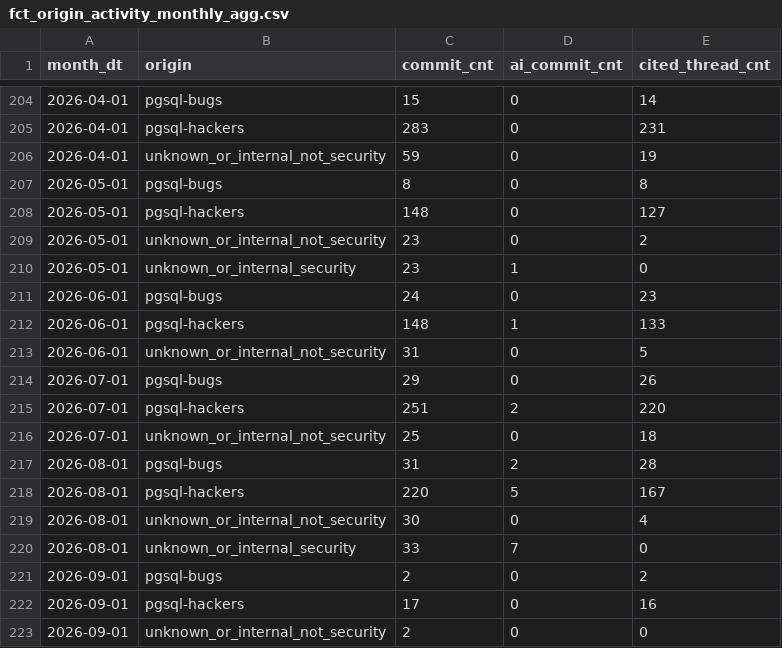
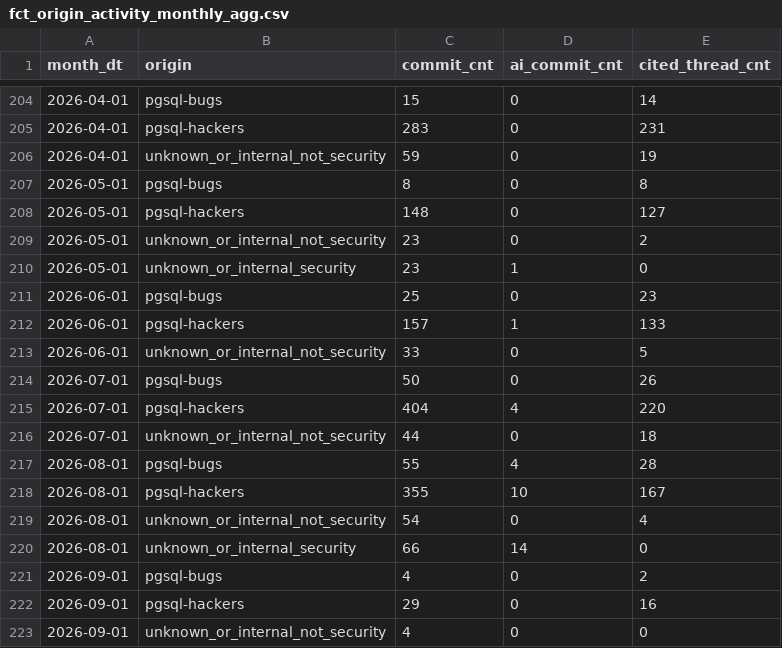
Before and after one commit to dorianinsights/postgres_bug_analysis, a CSV file: data/derived/fct_origin_activity_monthly_agg.csv, drawn as a sheet; only a part is shown, gaps mark what is left out.

```diff
--- a/data/derived/fct_origin_activity_monthly_agg.csv
+++ b/data/derived/fct_origin_activity_monthly_agg.csv
@@ -210,14 +210,14 @@ month_dt,origin,commit_cnt,ai_commit_cnt,cited_thread_cnt
 2026-05-01,unknown_or_internal_security,23,1,0
-2026-06-01,pgsql-bugs,24,0,23
-2026-06-01,pgsql-hackers,148,1,133
-2026-06-01,unknown_or_internal_not_security,31,0,5
-2026-07-01,pgsql-bugs,29,0,26
-2026-07-01,pgsql-hackers,251,2,220
-2026-07-01,unknown_or_internal_not_security,25,0,18
-2026-08-01,pgsql-bugs,31,2,28
-2026-08-01,pgsql-hackers,220,5,167
-2026-08-01,unknown_or_internal_not_security,30,0,4
-2026-08-01,unknown_or_internal_security,33,7,0
-2026-09-01,pgsql-bugs,2,0,2
-2026-09-01,pgsql-hackers,17,0,16
-2026-09-01,unknown_or_internal_not_security,2,0,0
+2026-06-01,pgsql-bugs,25,0,23
+2026-06-01,pgsql-hackers,157,1,133
+2026-06-01,unknown_or_internal_not_security,33,0,5
+2026-07-01,pgsql-bugs,50,0,26
+2026-07-01,pgsql-hackers,404,4,220
+2026-07-01,unknown_or_internal_not_security,44,0,18
+2026-08-01,pgsql-bugs,55,4,28
+2026-08-01,pgsql-hackers,355,10,167
+2026-08-01,unknown_or_internal_not_security,54,0,4
+2026-08-01,unknown_or_internal_security,66,14,0
+2026-09-01,pgsql-bugs,4,0,2
+2026-09-01,pgsql-hackers,29,0,16
+2026-09-01,unknown_or_internal_not_security,4,0,0
```
Also changed, not shown: data/derived/dim_release.csv, data/derived/fct_pending_fix_origins_agg.csv, 4 other files.
